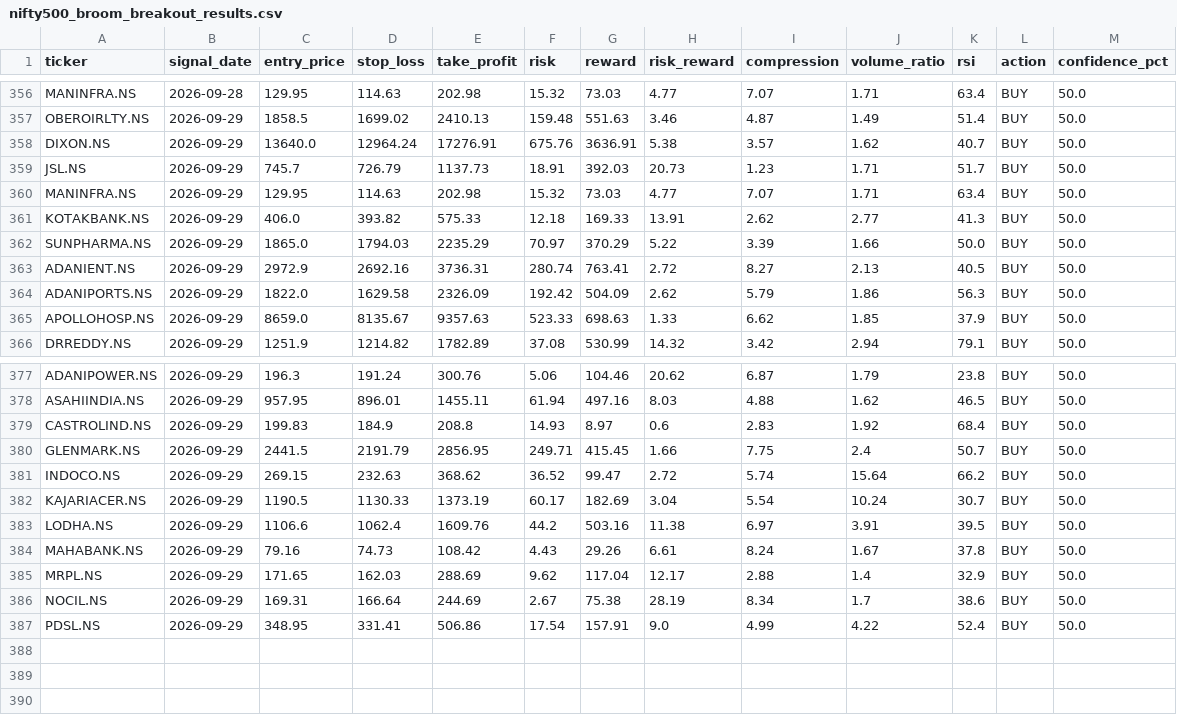
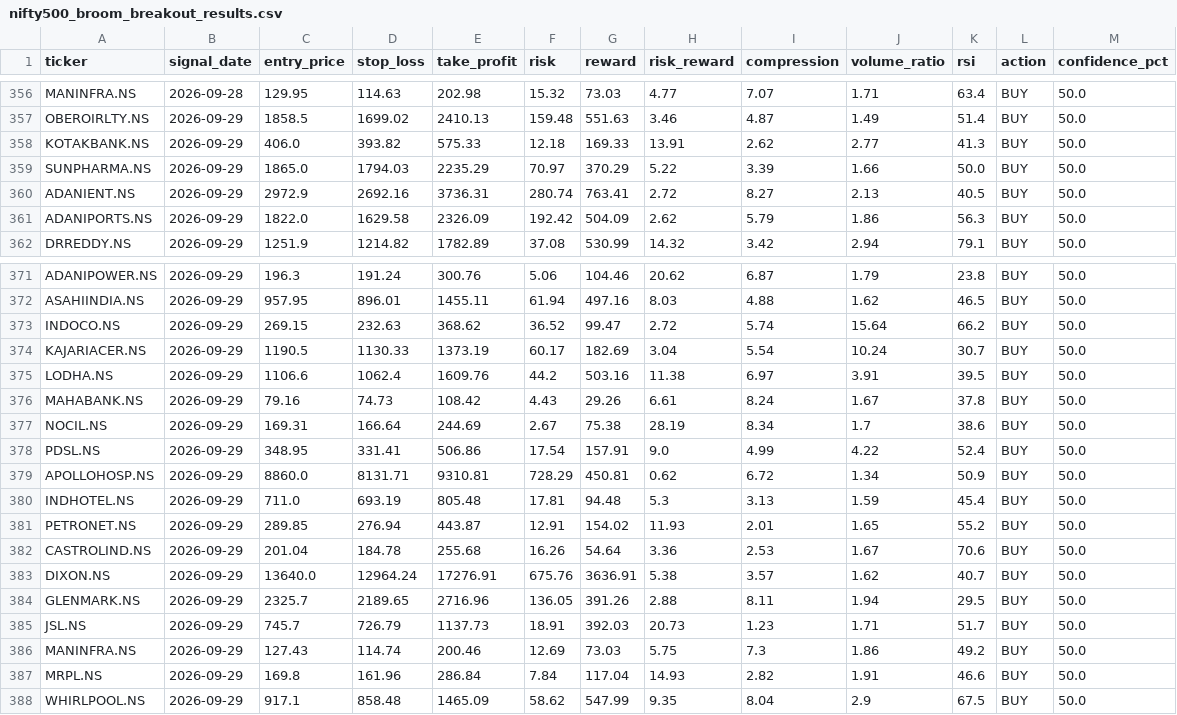
Before and after one commit to kira-stockmarket/ema-backtest, a CSV file: nifty500_broom_breakout_results.csv, drawn as a sheet; only a part is shown, gaps mark what is left out; the diff covers the shown part only.

```diff
--- a/nifty500_broom_breakout_results.csv
+++ b/nifty500_broom_breakout_results.csv
@@ -357,5 +357,2 @@ MANINFRA.NS,2026-09-28,129.95,114.63,202.98,15.32,73.03,4.77,7.07,1.71,63.4,BUY,
 OBEROIRLTY.NS,2026-09-29,1858.5,1699.02,2410.13,159.48,551.63,3.46,4.87,1.49,51.4,BUY,50.0
-DIXON.NS,2026-09-29,13640.0,12964.24,17276.91,675.76,3636.91,5.38,3.57,1.62,40.7,BUY,50.0
-JSL.NS,2026-09-29,745.7,726.79,1137.73,18.91,392.03,20.73,1.23,1.71,51.7,BUY,50.0
-MANINFRA.NS,2026-09-29,129.95,114.63,202.98,15.32,73.03,4.77,7.07,1.71,63.4,BUY,50.0
 KOTAKBANK.NS,2026-09-29,406.0,393.82,575.33,12.18,169.33,13.91,2.62,2.77,41.3,BUY,50.0
@@ -364,3 +361,2 @@ ADANIENT.NS,2026-09-29,2972.9,2692.16,3736.31,280.74,763.41,2.72,8.27,2.13,40.5,
 ADANIPORTS.NS,2026-09-29,1822.0,1629.58,2326.09,192.42,504.09,2.62,5.79,1.86,56.3,BUY,50.0
-APOLLOHOSP.NS,2026-09-29,8659.0,8135.67,9357.63,523.33,698.63,1.33,6.62,1.85,37.9,BUY,50.0
 DRREDDY.NS,2026-09-29,1251.9,1214.82,1782.89,37.08,530.99,14.32,3.42,2.94,79.1,BUY,50.0
@@ -378,4 +372,2 @@ ADANIPOWER.NS,2026-09-29,196.3,191.24,300.76,5.06,104.46,20.62,6.87,1.79,23.8,BU
 ASAHIINDIA.NS,2026-09-29,957.95,896.01,1455.11,61.94,497.16,8.03,4.88,1.62,46.5,BUY,50.0
-CASTROLIND.NS,2026-09-29,199.83,184.9,208.8,14.93,8.97,0.6,2.83,1.92,68.4,BUY,50.0
-GLENMARK.NS,2026-09-29,2441.5,2191.79,2856.95,249.71,415.45,1.66,7.75,2.4,50.7,BUY,50.0
 INDOCO.NS,2026-09-29,269.15,232.63,368.62,36.52,99.47,2.72,5.74,15.64,66.2,BUY,50.0
@@ -384,4 +376,13 @@ LODHA.NS,2026-09-29,1106.6,1062.4,1609.76,44.2,503.16,11.38,6.97,3.91,39.5,BUY,5
 MAHABANK.NS,2026-09-29,79.16,74.73,108.42,4.43,29.26,6.61,8.24,1.67,37.8,BUY,50.0
-MRPL.NS,2026-09-29,171.65,162.03,288.69,9.62,117.04,12.17,2.88,1.4,32.9,BUY,50.0
 NOCIL.NS,2026-09-29,169.31,166.64,244.69,2.67,75.38,28.19,8.34,1.7,38.6,BUY,50.0
 PDSL.NS,2026-09-29,348.95,331.41,506.86,17.54,157.91,9.0,4.99,4.22,52.4,BUY,50.0
+APOLLOHOSP.NS,2026-09-29,8860.0,8131.71,9310.81,728.29,450.81,0.62,6.72,1.34,50.9,BUY,50.0
+INDHOTEL.NS,2026-09-29,711.0,693.19,805.48,17.81,94.48,5.3,3.13,1.59,45.4,BUY,50.0
+PETRONET.NS,2026-09-29,289.85,276.94,443.87,12.91,154.02,11.93,2.01,1.65,55.2,BUY,50.0
+CASTROLIND.NS,2026-09-29,201.04,184.78,255.68,16.26,54.64,3.36,2.53,1.67,70.6,BUY,50.0
+DIXON.NS,2026-09-29,13640.0,12964.24,17276.91,675.76,3636.91,5.38,3.57,1.62,40.7,BUY,50.0
+GLENMARK.NS,2026-09-29,2325.7,2189.65,2716.96,136.05,391.26,2.88,8.11,1.94,29.5,BUY,50.0
+JSL.NS,2026-09-29,745.7,726.79,1137.73,18.91,392.03,20.73,1.23,1.71,51.7,BUY,50.0
+MANINFRA.NS,2026-09-29,127.43,114.74,200.46,12.69,73.03,5.75,7.3,1.86,49.2,BUY,50.0
+MRPL.NS,2026-09-29,169.8,161.96,286.84,7.84,117.04,14.93,2.82,1.91,46.6,BUY,50.0
+WHIRLPOOL.NS,2026-09-29,917.1,858.48,1465.09,58.62,547.99,9.35,8.04,2.9,67.5,BUY,50.0
```
Also changed, not shown: 2 removed rows elsewhere in this file, 2 other files.
